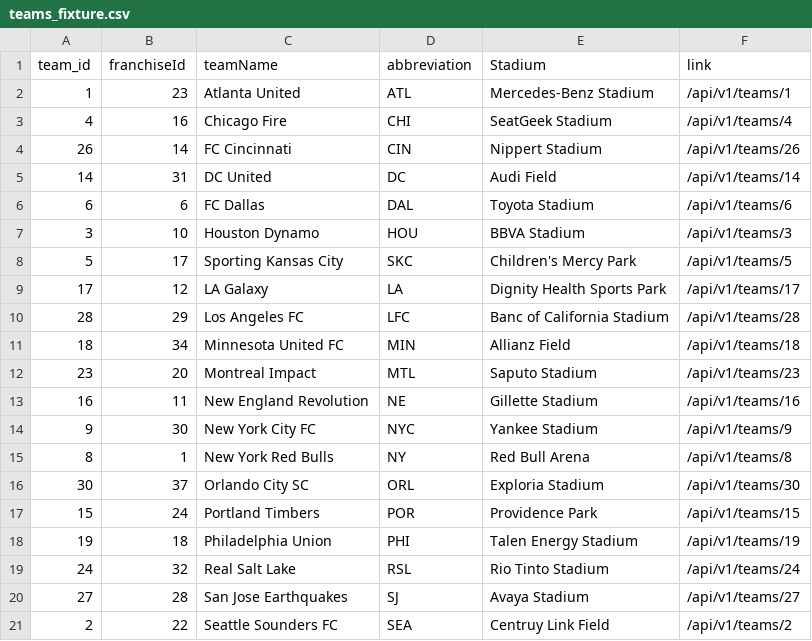
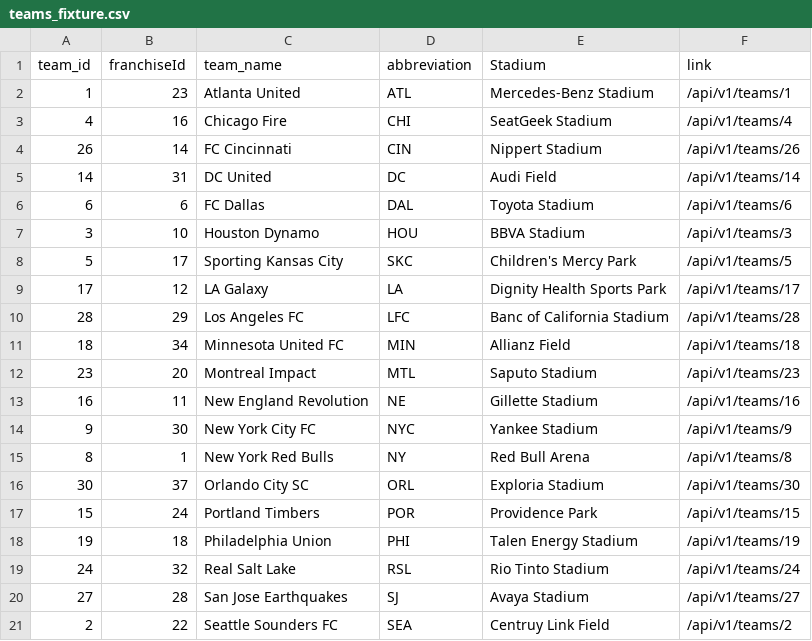
Before and after one commit to turingschool-examples/futbol, a CSV file: data/teams_fixture.csv, drawn as a sheet.

Commit message:
Change the naming convention of teamName to team_name in csv files

```diff
--- a/data/teams_fixture.csv
+++ b/data/teams_fixture.csv
@@ -1,2 +1,2 @@
-team_id,franchiseId,teamName,abbreviation,Stadium,link
+team_id,franchiseId,team_name,abbreviation,Stadium,link
 1,23,Atlanta United,ATL,Mercedes-Benz Stadium,/api/v1/teams/1
```
